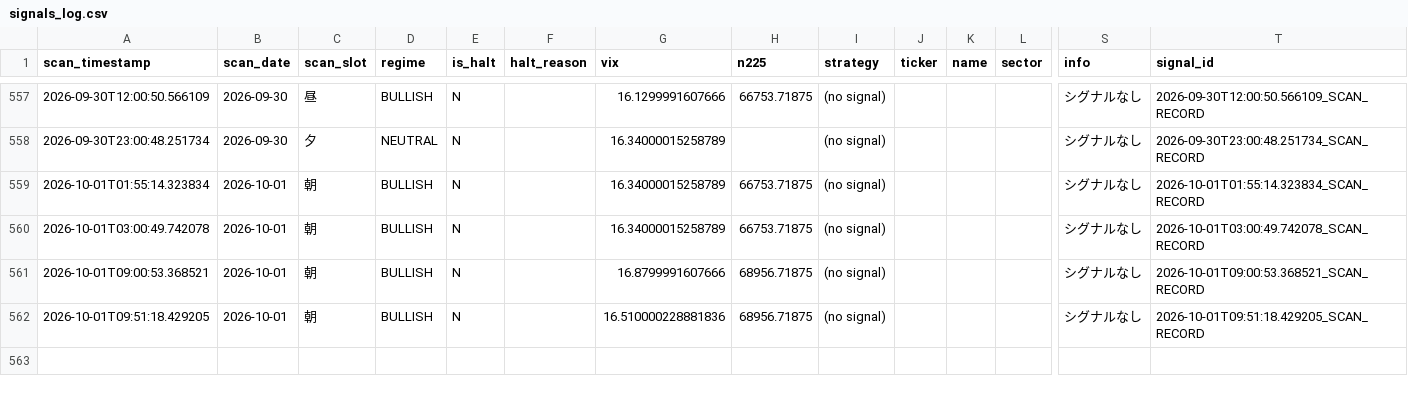
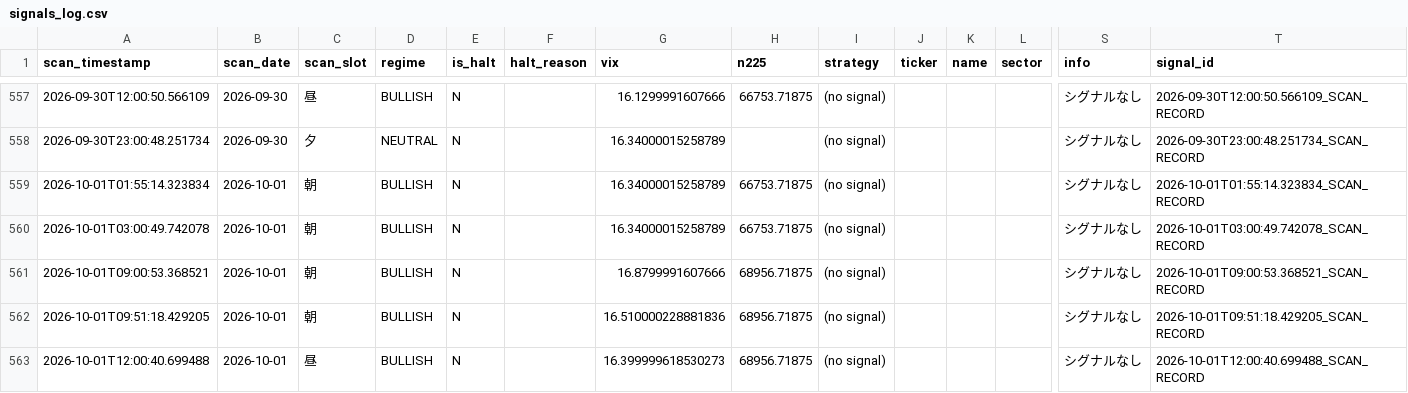
Before and after one commit to oo12takemaru-create/stock-trading-, a CSV file: signals_log.csv, drawn as a sheet; only a part is shown, gaps mark what is left out; rows hold the shown columns only; the diff names each change by its address in the sheet, - before the commit and + after, or states it on an @@ line.

```diff
--- a/signals_log.csv
+++ b/signals_log.csv
+row 563: 2026-10-01T12:00:40.699488 | 2026-10-01 | 昼 | BULLISH | N |  | 16.399999618530273 | 68956.71875 | (no signal) |  |  |  | シグナルなし | 2026-10-01T12:00:40.699488_SCAN_RECORD
```
